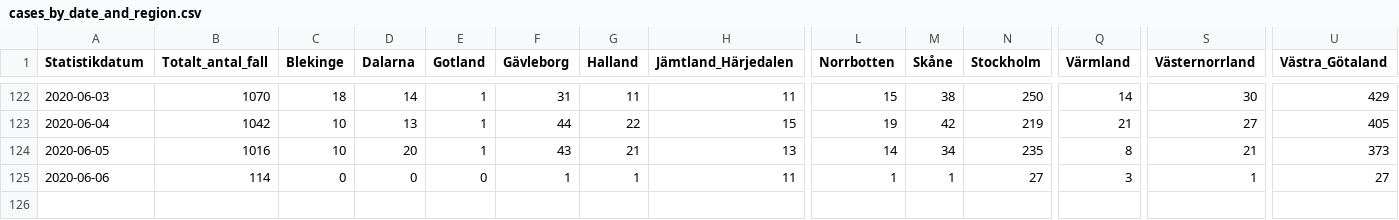
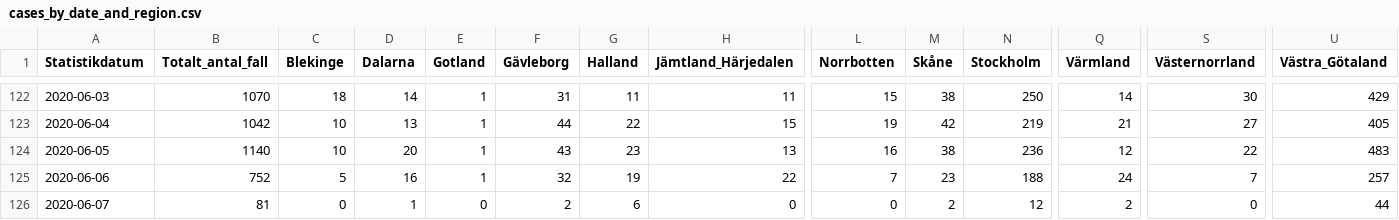
Before and after one commit to shortlisted/covid-19-sweden, a CSV file: cases_by_date_and_region.csv, drawn as a sheet; only a part is shown, gaps mark what is left out; rows hold the shown columns only; the diff covers the shown part only; the diff names each change by its address in the sheet, - before the commit and + after, or states it on an @@ line.

Commit message:
June 7, Swedish covid-19 data

```diff
--- a/cases_by_date_and_region.csv
+++ b/cases_by_date_and_region.csv
-B124 (Totalt_antal_fall): 1016
+B124 (Totalt_antal_fall): 1140
-G124 (Halland): 21
+G124 (Halland): 23
-L124 (Norrbotten): 14
+L124 (Norrbotten): 16
-M124 (Skåne): 34
+M124 (Skåne): 38
-N124 (Stockholm): 235
+N124 (Stockholm): 236
-Q124 (Värmland): 8
+Q124 (Värmland): 12
-S124 (Västernorrland): 21
+S124 (Västernorrland): 22
-U124 (Västra_Götaland): 373
+U124 (Västra_Götaland): 483
-B125 (Totalt_antal_fall): 114
+B125 (Totalt_antal_fall): 752
-C125 (Blekinge): 0
+C125 (Blekinge): 5
-D125 (Dalarna): 0
+D125 (Dalarna): 16
-E125 (Gotland): 0
+E125 (Gotland): 1
-F125 (Gävleborg): 1
+F125 (Gävleborg): 32
-G125 (Halland): 1
+G125 (Halland): 19
-H125 (Jämtland_Härjedalen): 11
+H125 (Jämtland_Härjedalen): 22
-L125 (Norrbotten): 1
+L125 (Norrbotten): 7
-M125 (Skåne): 1
+M125 (Skåne): 23
-N125 (Stockholm): 27
+N125 (Stockholm): 188
-Q125 (Värmland): 3
+Q125 (Värmland): 24
-S125 (Västernorrland): 1
+S125 (Västernorrland): 7
-U125 (Västra_Götaland): 27
+U125 (Västra_Götaland): 257
+row 126: 2020-06-07 | 81 | 0 | 1 | 0 | 2 | 6 | 0 | 0 | 2 | 12 | 2 | 0 | 44
```
Also changed, not shown: 6 edited cells elsewhere in this file, ICU_by_date.csv, deaths_by_date.csv, 3 other files.
